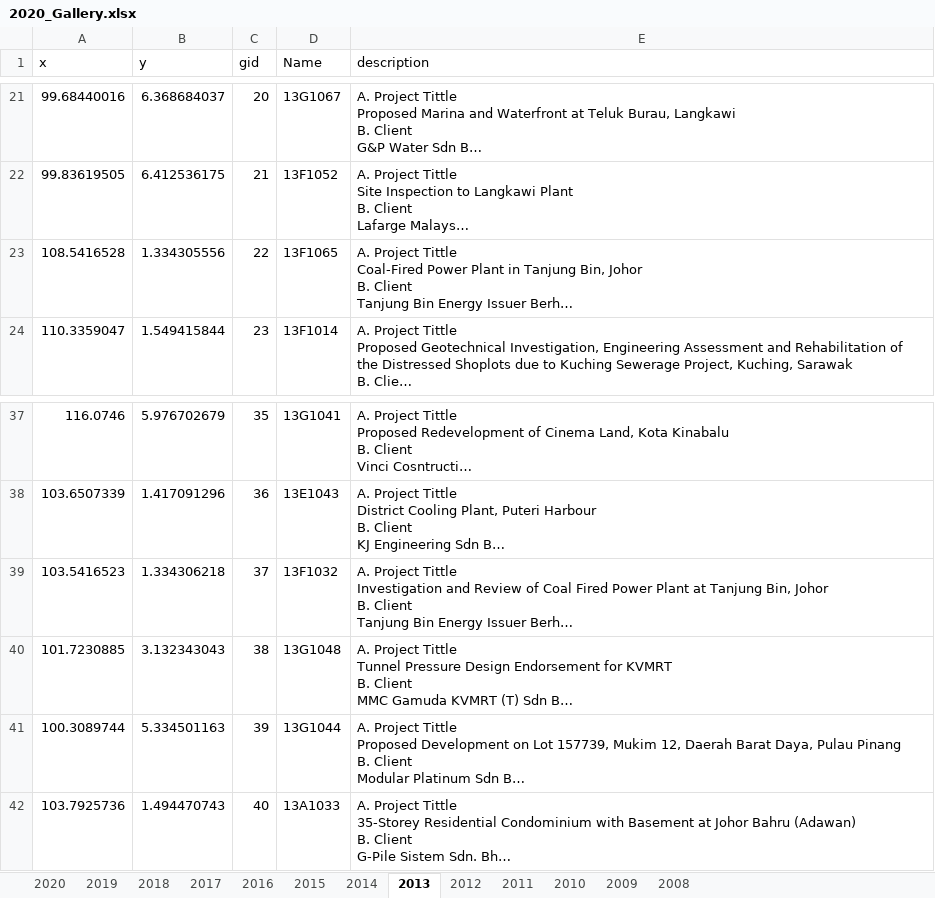
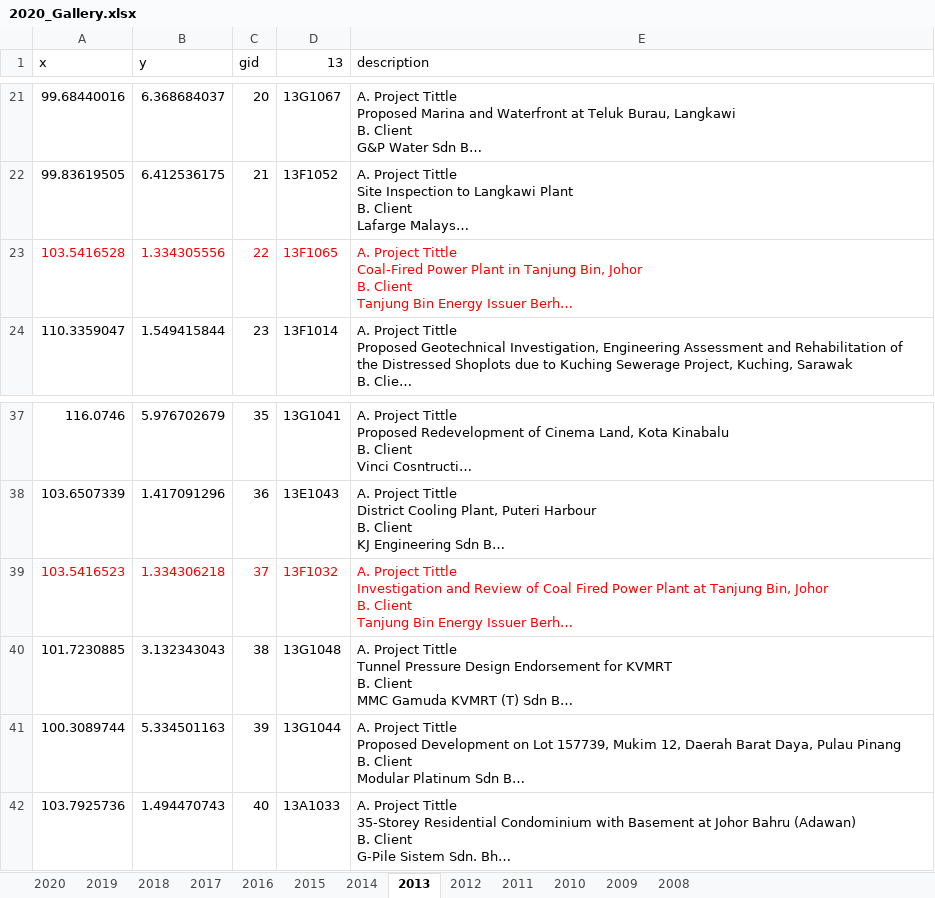
Before and after one commit to gpsportsclub20/Vir_Pro, an Excel workbook: 2020_Gallery.xlsx, sheet 2013, drawn as a sheet; only a part is shown, gaps mark what is left out; long unchanged cells end in …; values as stored, in another font and other column widths than the file's, no borders; the diff names each change by its address in the sheet, - before the commit and + after, or states it on an @@ line.

Commit message:
commit "Excel Database updating"

```diff
--- a/2020_Gallery.xlsx (sheet 2013)
+++ b/2020_Gallery.xlsx (sheet 2013)
-D1: Name
+D1: 13
-A23 (x): 108.5416528
+A23 (x): 103.5416528
-A23:E23 text colour: black
+A23:E23 text colour: #FF0000
-A39:E39 text colour: black
+A39:E39 text colour: #FF0000
```
Also changed, not shown: 1 other file.
